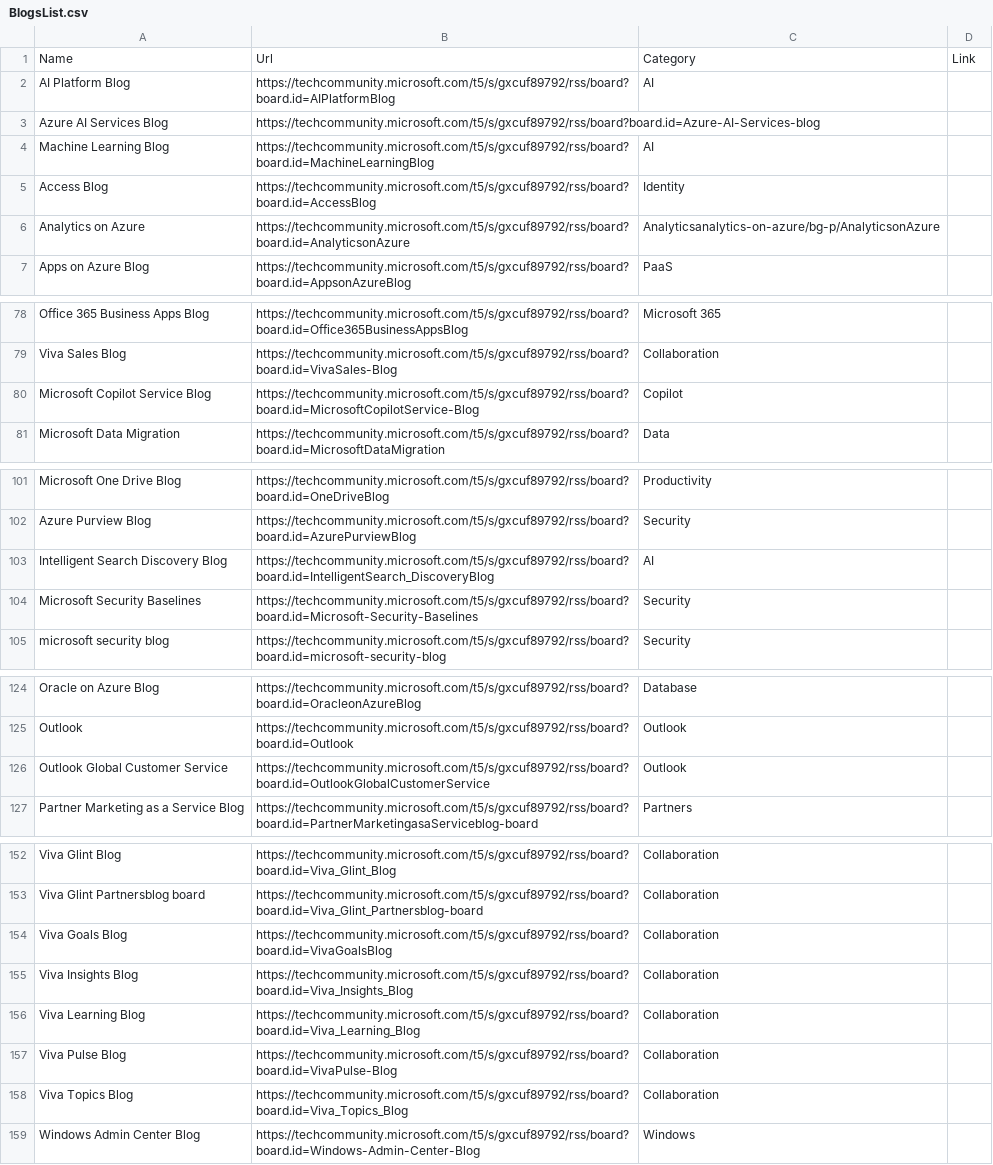
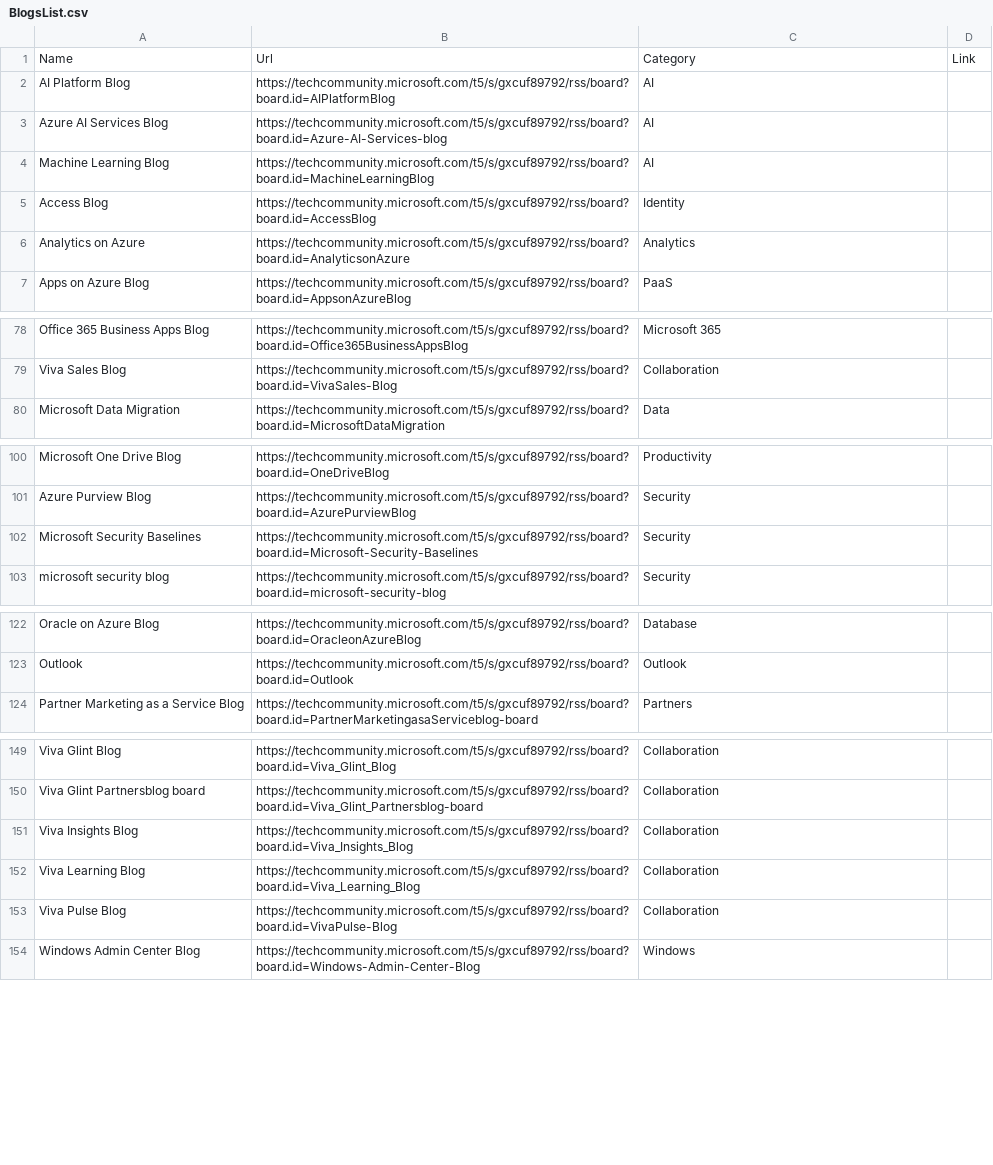
Before and after one commit to Benoit-Gaumard/Benoit-Gaumard.github.io, a CSV file: static/tools/BlogsList.csv, drawn as a sheet; only a part is shown, gaps mark what is left out.

Commit message:
publish new web site content 03/14/2025 21:07:10

```diff
--- a/static/tools/BlogsList.csv
+++ b/static/tools/BlogsList.csv
@@ -2,6 +2,6 @@
 AI Platform Blog,https://techcommunity.microsoft.com/t5/s/gxcuf89792/rss/board?board.id=AIPlatformBlog,AI
-Azure AI Services Blog,https://techcommunity.microsoft.com/t5/s/gxcuf89792/rss/board?board.id=Azure-AI-Services-blog
+Azure AI Services Blog,https://techcommunity.microsoft.com/t5/s/gxcuf89792/rss/board?board.id=Azure-AI-Services-blog,AI
 Machine Learning Blog,https://techcommunity.microsoft.com/t5/s/gxcuf89792/rss/board?board.id=MachineLearningBlog,AI
 Access Blog,https://techcommunity.microsoft.com/t5/s/gxcuf89792/rss/board?board.id=AccessBlog,Identity
-Analytics on Azure,https://techcommunity.microsoft.com/t5/s/gxcuf89792/rss/board?board.id=AnalyticsonAzure,Analyticsanalytics-on-azure/bg-p/AnalyticsonAzure
+Analytics on Azure,https://techcommunity.microsoft.com/t5/s/gxcuf89792/rss/board?board.id=AnalyticsonAzure,Analytics
 Apps on Azure Blog,https://techcommunity.microsoft.com/t5/s/gxcuf89792/rss/board?board.id=AppsonAzureBlog,PaaS
@@ -79,3 +79,2 @@ Office 365 Business Apps Blog,https://techcommunity.microsoft.com/t5/s/gxcuf8979
 Viva Sales Blog,https://techcommunity.microsoft.com/t5/s/gxcuf89792/rss/board?board.id=VivaSales-Blog,Collaboration
-Microsoft Copilot Service Blog,https://techcommunity.microsoft.com/t5/s/gxcuf89792/rss/board?board.id=MicrosoftCopilotService-Blog,Copilot
 Microsoft Data Migration,https://techcommunity.microsoft.com/t5/s/gxcuf89792/rss/board?board.id=MicrosoftDataMigration,Data
@@ -102,3 +101,2 @@ Microsoft One Drive Blog,https://techcommunity.microsoft.com/t5/s/gxcuf89792/rss
 Azure Purview Blog,https://techcommunity.microsoft.com/t5/s/gxcuf89792/rss/board?board.id=AzurePurviewBlog,Security
-Intelligent Search Discovery Blog,https://techcommunity.microsoft.com/t5/s/gxcuf89792/rss/board?board.id=IntelligentSearch_DiscoveryBlog,AI
 Microsoft Security Baselines,https://techcommunity.microsoft.com/t5/s/gxcuf89792/rss/board?board.id=Microsoft-Security-Baselines,Security
@@ -125,3 +123,2 @@ Oracle on Azure Blog,https://techcommunity.microsoft.com/t5/s/gxcuf89792/rss/boa
 Outlook,https://techcommunity.microsoft.com/t5/s/gxcuf89792/rss/board?board.id=Outlook,Outlook
-Outlook Global Customer Service,https://techcommunity.microsoft.com/t5/s/gxcuf89792/rss/board?board.id=OutlookGlobalCustomerService,Outlook
 Partner Marketing as a Service Blog,https://techcommunity.microsoft.com/t5/s/gxcuf89792/rss/board?board.id=PartnerMarketingasaServiceblog-board,Partners
@@ -153,3 +150,2 @@ Viva Glint Blog,https://techcommunity.microsoft.com/t5/s/gxcuf89792/rss/board?bo
 Viva Glint Partnersblog board,https://techcommunity.microsoft.com/t5/s/gxcuf89792/rss/board?board.id=Viva_Glint_Partnersblog-board,Collaboration
-Viva Goals Blog,https://techcommunity.microsoft.com/t5/s/gxcuf89792/rss/board?board.id=VivaGoalsBlog,Collaboration
 Viva Insights Blog,https://techcommunity.microsoft.com/t5/s/gxcuf89792/rss/board?board.id=Viva_Insights_Blog,Collaboration
@@ -157,3 +153,2 @@ Viva Learning Blog,https://techcommunity.microsoft.com/t5/s/gxcuf89792/rss/board
 Viva Pulse Blog,https://techcommunity.microsoft.com/t5/s/gxcuf89792/rss/board?board.id=VivaPulse-Blog,Collaboration
-Viva Topics Blog,https://techcommunity.microsoft.com/t5/s/gxcuf89792/rss/board?board.id=Viva_Topics_Blog,Collaboration
 Windows Admin Center Blog,https://techcommunity.microsoft.com/t5/s/gxcuf89792/rss/board?board.id=Windows-Admin-Center-Blog,Windows
```
